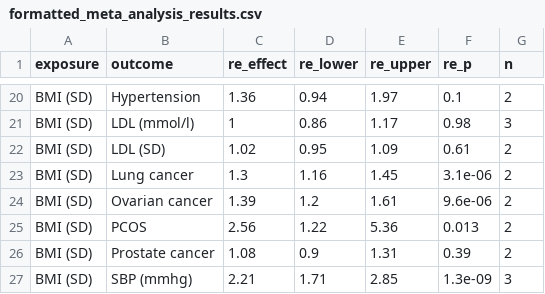
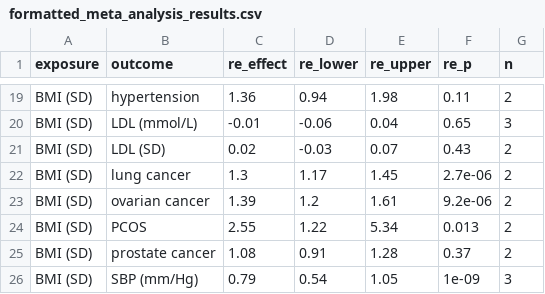
Before and after one commit to mattlee821/systematic_review_MR_adiposity, a CSV file: app/formatted_meta_analysis_results.csv, drawn as a sheet; only a part is shown, gaps mark what is left out; the diff covers the shown part only.

```diff
--- a/app/formatted_meta_analysis_results.csv
+++ b/app/formatted_meta_analysis_results.csv
@@ -20,8 +19,8 @@
-"BMI (SD)","Hypertension ",1.36,0.94,1.97,0.1,2
-"BMI (SD)","LDL (mmol/l)",1,0.86,1.17,0.98,3
-"BMI (SD)","LDL (SD)",1.02,0.95,1.09,0.61,2
-"BMI (SD)","Lung cancer ",1.3,1.16,1.45,3.1e-06,2
-"BMI (SD)","Ovarian cancer ",1.39,1.2,1.61,9.6e-06,2
-"BMI (SD)","PCOS ",2.56,1.22,5.36,0.013,2
-"BMI (SD)","Prostate cancer ",1.08,0.9,1.31,0.39,2
-"BMI (SD)","SBP (mmhg)",2.21,1.71,2.85,1.3e-09,3
+"BMI (SD)","hypertension ",1.36,0.94,1.98,0.11,2
+"BMI (SD)","LDL (mmol/L)",-0.01,-0.06,0.04,0.65,3
+"BMI (SD)","LDL (SD)",0.02,-0.03,0.07,0.43,2
+"BMI (SD)","lung cancer ",1.3,1.17,1.45,2.7e-06,2
+"BMI (SD)","ovarian cancer ",1.39,1.2,1.61,9.2e-06,2
+"BMI (SD)","PCOS ",2.55,1.22,5.34,0.013,2
+"BMI (SD)","prostate cancer ",1.08,0.91,1.28,0.37,2
+"BMI (SD)","SBP (mm/Hg)",0.79,0.54,1.05,1e-09,3
```
Also changed, not shown: 1 added row, 3 removed rows and 72 edited cells elsewhere in this file, 2 other files.
